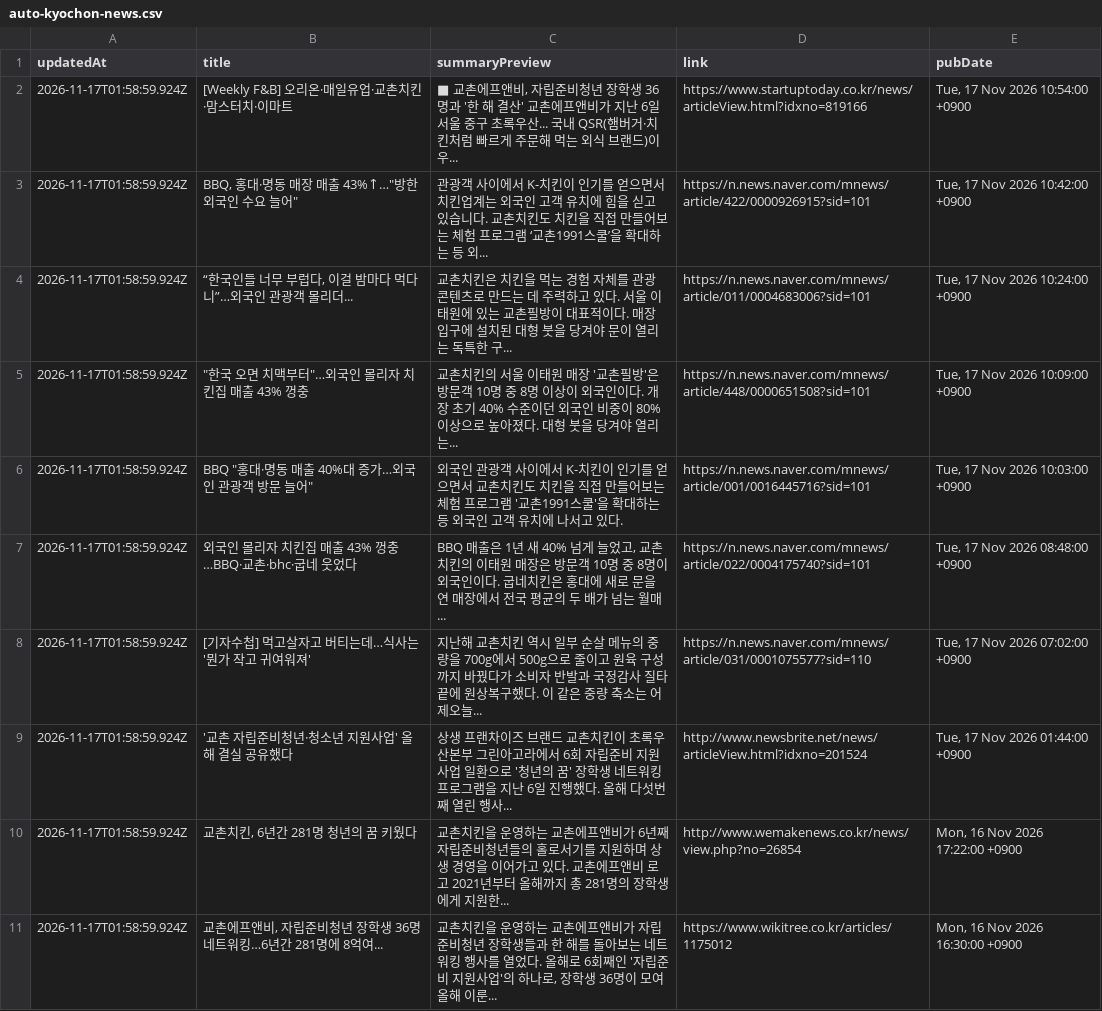
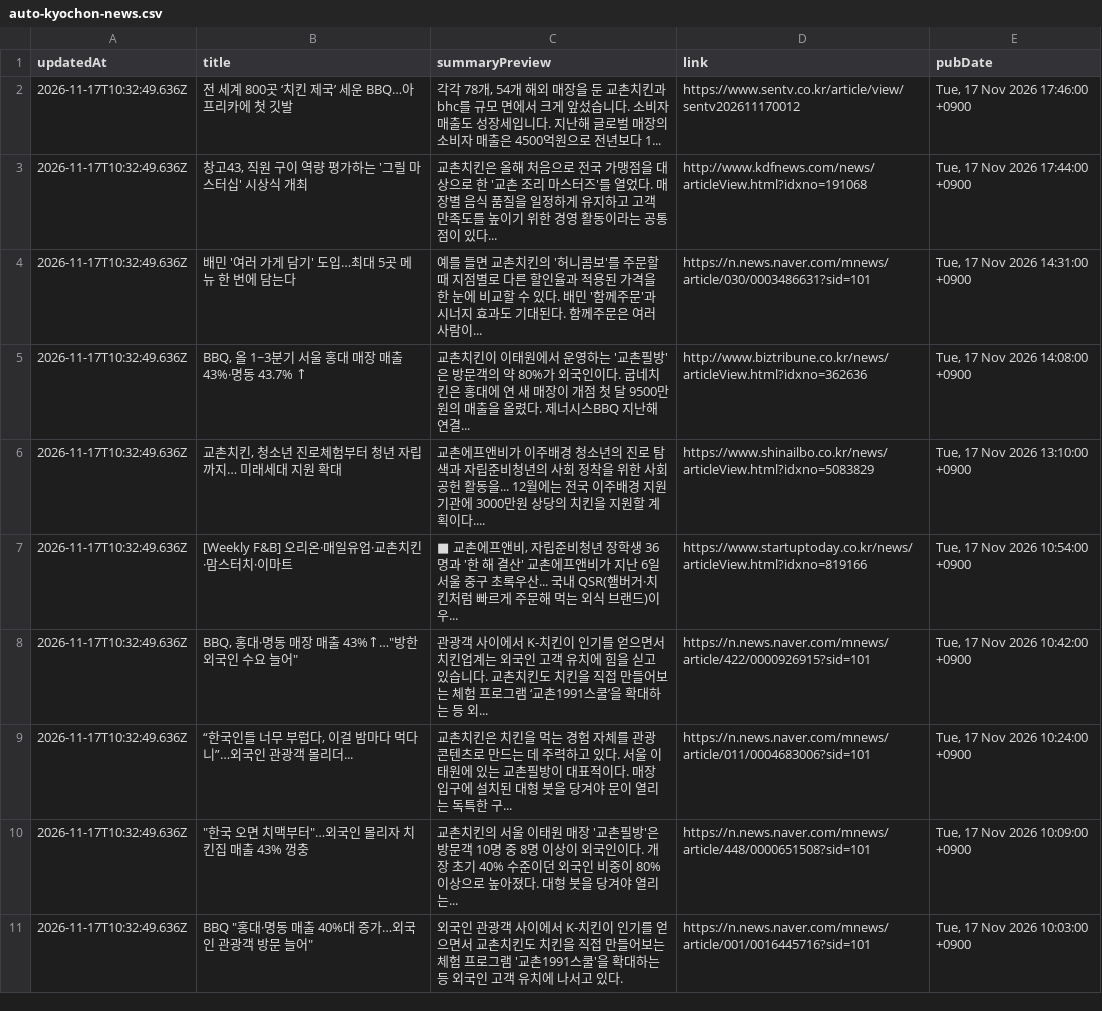
Before and after one commit to hemes-practice/chicken-mvp2-searching-style-cursor-, a CSV file: chicken-mvp/src/auto-kyochon-news.csv, drawn as a sheet.

```diff
--- a/chicken-mvp/src/auto-kyochon-news.csv
+++ b/chicken-mvp/src/auto-kyochon-news.csv
@@ -1,11 +1,11 @@
 "updatedAt","title","summaryPreview","link","pubDate"
-"2026-11-17T01:58:59.924Z","[Weekly F&B] 오리온·매일유업·교촌치킨·맘스터치·이마트","■ 교촌에프앤비, 자립준비청년 장학생 36명과 '한 해 결산' 교촌에프앤비가 지난 6일 서울 중구 초록우산... 국내 QSR(햄버거·치킨처럼 빠르게 주문해 먹는 외식 브랜드)이 우...","https://www.startuptoday.co.kr/news/articleView.html?idxno=819166","Tue, 17 Nov 2026 10:54:00 +0900"
-"2026-11-17T01:58:59.924Z","BBQ, 홍대·명동 매장 매출 43%↑…""방한 외국인 수요 늘어""","관광객 사이에서 K-치킨이 인기를 얻으면서 치킨업계는 외국인 고객 유치에 힘을 싣고 있습니다. 교촌치킨도 치킨을 직접 만들어보는 체험 프로그램 ‘교촌1991스쿨’을 확대하는 등 외...","https://n.news.naver.com/mnews/article/422/0000926915?sid=101","Tue, 17 Nov 2026 10:42:00 +0900"
-"2026-11-17T01:58:59.924Z","“한국인들 너무 부럽다, 이걸 밤마다 먹다니”…외국인 관광객 몰리더...","교촌치킨은 치킨을 먹는 경험 자체를 관광 콘텐츠로 만드는 데 주력하고 있다. 서울 이태원에 있는 교촌필방이 대표적이다. 매장 입구에 설치된 대형 붓을 당겨야 문이 열리는 독특한 구...","https://n.news.naver.com/mnews/article/011/0004683006?sid=101","Tue, 17 Nov 2026 10:24:00 +0900"
-"2026-11-17T01:58:59.924Z","""한국 오면 치맥부터""…외국인 몰리자 치킨집 매출 43% 껑충","교촌치킨의 서울 이태원 매장 '교촌필방'은 방문객 10명 중 8명 이상이 외국인이다. 개장 초기 40% 수준이던 외국인 비중이 80% 이상으로 높아졌다. 대형 붓을 당겨야 열리는...","https://n.news.naver.com/mnews/article/448/0000651508?sid=101","Tue, 17 Nov 2026 10:09:00 +0900"
-"2026-11-17T01:58:59.924Z","BBQ ""홍대·명동 매출 40%대 증가…외국인 관광객 방문 늘어""","외국인 관광객 사이에서 K-치킨이 인기를 얻으면서 교촌치킨도 치킨을 직접 만들어보는 체험 프로그램 '교촌1991스쿨'을 확대하는 등 외국인 고객 유치에 나서고 있다.","https://n.news.naver.com/mnews/article/001/0016445716?sid=101","Tue, 17 Nov 2026 10:03:00 +0900"
-"2026-11-17T01:58:59.924Z","외국인 몰리자 치킨집 매출 43% 껑충…BBQ·교촌·bhc·굽네 웃었다","BBQ 매출은 1년 새 40% 넘게 늘었고, 교촌치킨의 이태원 매장은 방문객 10명 중 8명이 외국인이다. 굽네치킨은 홍대에 새로 문을 연 매장에서 전국 평균의 두 배가 넘는 월매...","https://n.news.naver.com/mnews/article/022/0004175740?sid=101","Tue, 17 Nov 2026 08:48:00 +0900"
-"2026-11-17T01:58:59.924Z","[기자수첩] 먹고살자고 버티는데…식사는 '뭔가 작고 귀여워져'","지난해 교촌치킨 역시 일부 순살 메뉴의 중량을 700g에서 500g으로 줄이고 원육 구성까지 바꿨다가 소비자 반발과 국정감사 질타 끝에 원상복구했다. 이 같은 중량 축소는 어제오늘...","https://n.news.naver.com/mnews/article/031/0001075577?sid=110","Tue, 17 Nov 2026 07:02:00 +0900"
-"2026-11-17T01:58:59.924Z","'교촌 자립준비청년·청소년 지원사업' 올해 결실 공유했다","상생 프랜차이즈 브랜드 교촌치킨이 초록우산본부 그린아고라에서 6회 자립준비 지원사업 일환으로 '청년의 꿈' 장학생 네트워킹 프로그램을 지난 6일 진행했다. 올해 다섯번째 열린 행사...","http://www.newsbrite.net/news/articleView.html?idxno=201524","Tue, 17 Nov 2026 01:44:00 +0900"
-"2026-11-17T01:58:59.924Z","교촌치킨, 6년간 281명 청년의 꿈 키웠다","교촌치킨을 운영하는 교촌에프앤비가 6년째 자립준비청년들의 홀로서기를 지원하며 상생 경영을 이어가고 있다. 교촌에프앤비 로고 2021년부터 올해까지 총 281명의 장학생에게 지원한...","http://www.wemakenews.co.kr/news/view.php?no=26854","Mon, 16 Nov 2026 17:22:00 +0900"
-"2026-11-17T01:58:59.924Z","교촌에프앤비, 자립준비청년 장학생 36명 네트워킹…6년간 281명에 8억여...","교촌치킨을 운영하는 교촌에프앤비가 자립준비청년 장학생들과 한 해를 돌아보는 네트워킹 행사를 열었다. 올해로 6회째인 '자립준비 지원사업'의 하나로, 장학생 36명이 모여 올해 이룬...","https://www.wikitree.co.kr/articles/1175012","Mon, 16 Nov 2026 16:30:00 +0900"
+"2026-11-17T10:32:49.636Z","전 세계 800곳 ‘치킨 제국’ 세운 BBQ…아프리카에 첫 깃발","각각 78개, 54개 해외 매장을 둔 교촌치킨과 bhc를 규모 면에서 크게 앞섰습니다. 소비자 매출도 성장세입니다. 지난해 글로벌 매장의 소비자 매출은 4500억원으로 전년보다 1...","https://www.sentv.co.kr/article/view/sentv202611170012","Tue, 17 Nov 2026 17:46:00 +0900"
+"2026-11-17T10:32:49.636Z","창고43, 직원 구이 역량 평가하는 '그릴 마스터십' 시상식 개최","교촌치킨은 올해 처음으로 전국 가맹점을 대상으로 한 '교촌 조리 마스터즈'를 열었다. 매장별 음식 품질을 일정하게 유지하고 고객 만족도를 높이기 위한 경영 활동이라는 공통점이 있다...","http://www.kdfnews.com/news/articleView.html?idxno=191068","Tue, 17 Nov 2026 17:44:00 +0900"
+"2026-11-17T10:32:49.636Z","배민 '여러 가게 담기' 도입…최대 5곳 메뉴 한 번에 담는다","예를 들면 교촌치킨의 '허니콤보'를 주문할 때 지점별로 다른 할인율과 적용된 가격을 한 눈에 비교할 수 있다. 배민 '함께주문'과 시너지 효과도 기대된다. 함께주문은 여러 사람이...","https://n.news.naver.com/mnews/article/030/0003486631?sid=101","Tue, 17 Nov 2026 14:31:00 +0900"
+"2026-11-17T10:32:49.636Z","BBQ, 올 1~3분기 서울 홍대 매장 매출 43%·명동 43.7% ↑","교촌치킨이 이태원에서 운영하는 '교촌필방'은 방문객의 약 80%가 외국인이다. 굽네치킨은 홍대에 연 새 매장이 개점 첫 달 9500만원의 매출을 올렸다. 제너시스BBQ 지난해 연결...","http://www.biztribune.co.kr/news/articleView.html?idxno=362636","Tue, 17 Nov 2026 14:08:00 +0900"
+"2026-11-17T10:32:49.636Z","교촌치킨, 청소년 진로체험부터 청년 자립까지… 미래세대 지원 확대","교촌에프앤비가 이주배경 청소년의 진로 탐색과 자립준비청년의 사회 정착을 위한 사회공헌 활동을... 12월에는 전국 이주배경 지원기관에 3000만원 상당의 치킨을 지원할 계획이다....","https://www.shinailbo.co.kr/news/articleView.html?idxno=5083829","Tue, 17 Nov 2026 13:10:00 +0900"
+"2026-11-17T10:32:49.636Z","[Weekly F&B] 오리온·매일유업·교촌치킨·맘스터치·이마트","■ 교촌에프앤비, 자립준비청년 장학생 36명과 '한 해 결산' 교촌에프앤비가 지난 6일 서울 중구 초록우산... 국내 QSR(햄버거·치킨처럼 빠르게 주문해 먹는 외식 브랜드)이 우...","https://www.startuptoday.co.kr/news/articleView.html?idxno=819166","Tue, 17 Nov 2026 10:54:00 +0900"
+"2026-11-17T10:32:49.636Z","BBQ, 홍대·명동 매장 매출 43%↑…""방한 외국인 수요 늘어""","관광객 사이에서 K-치킨이 인기를 얻으면서 치킨업계는 외국인 고객 유치에 힘을 싣고 있습니다. 교촌치킨도 치킨을 직접 만들어보는 체험 프로그램 ‘교촌1991스쿨’을 확대하는 등 외...","https://n.news.naver.com/mnews/article/422/0000926915?sid=101","Tue, 17 Nov 2026 10:42:00 +0900"
+"2026-11-17T10:32:49.636Z","“한국인들 너무 부럽다, 이걸 밤마다 먹다니”…외국인 관광객 몰리더...","교촌치킨은 치킨을 먹는 경험 자체를 관광 콘텐츠로 만드는 데 주력하고 있다. 서울 이태원에 있는 교촌필방이 대표적이다. 매장 입구에 설치된 대형 붓을 당겨야 문이 열리는 독특한 구...","https://n.news.naver.com/mnews/article/011/0004683006?sid=101","Tue, 17 Nov 2026 10:24:00 +0900"
+"2026-11-17T10:32:49.636Z","""한국 오면 치맥부터""…외국인 몰리자 치킨집 매출 43% 껑충","교촌치킨의 서울 이태원 매장 '교촌필방'은 방문객 10명 중 8명 이상이 외국인이다. 개장 초기 40% 수준이던 외국인 비중이 80% 이상으로 높아졌다. 대형 붓을 당겨야 열리는...","https://n.news.naver.com/mnews/article/448/0000651508?sid=101","Tue, 17 Nov 2026 10:09:00 +0900"
+"2026-11-17T10:32:49.636Z","BBQ ""홍대·명동 매출 40%대 증가…외국인 관광객 방문 늘어""","외국인 관광객 사이에서 K-치킨이 인기를 얻으면서 교촌치킨도 치킨을 직접 만들어보는 체험 프로그램 '교촌1991스쿨'을 확대하는 등 외국인 고객 유치에 나서고 있다.","https://n.news.naver.com/mnews/article/001/0016445716?sid=101","Tue, 17 Nov 2026 10:03:00 +0900"
```
Also changed, not shown: 1 other file.
